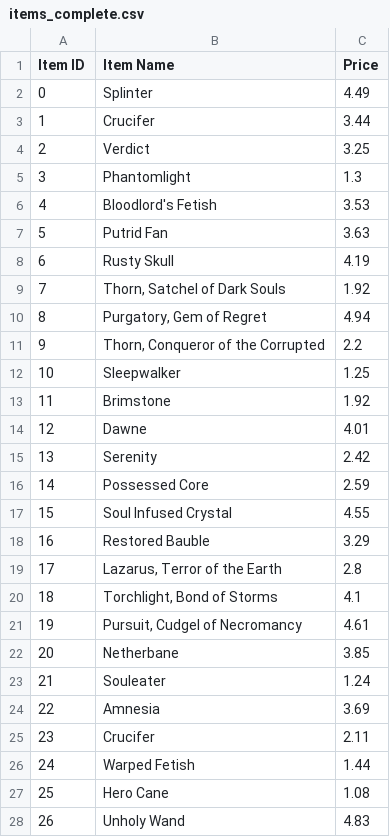
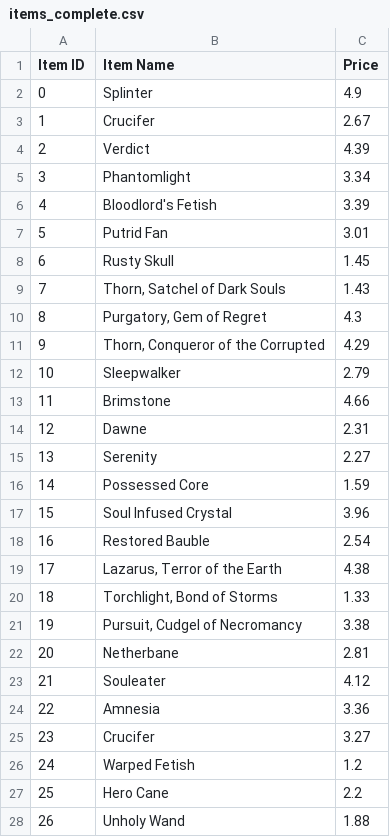
Before and after one commit to guthrieburns/Pandas-Homework, a CSV file: generated_data/items_complete.csv, drawn as a sheet; only a part is shown; the diff covers the shown part only.

```diff
--- a/generated_data/items_complete.csv
+++ b/generated_data/items_complete.csv
@@ -1,28 +1,28 @@
 Item ID,Item Name,Price
-0,Splinter,4.49
-1,Crucifer,3.44
-2,Verdict,3.25
-3,Phantomlight,1.3
-4,Bloodlord's Fetish,3.53
-5,Putrid Fan,3.63
-6,Rusty Skull,4.19
-7,"Thorn, Satchel of Dark Souls",1.92
-8,"Purgatory, Gem of Regret",4.94
-9,"Thorn, Conqueror of the Corrupted",2.2
-10,Sleepwalker,1.25
-11,Brimstone,1.92
-12,Dawne,4.01
-13,Serenity,2.42
-14,Possessed Core,2.59
-15,Soul Infused Crystal,4.55
-16,Restored Bauble,3.29
-17,"Lazarus, Terror of the Earth",2.8
-18,"Torchlight, Bond of Storms",4.1
-19,"Pursuit, Cudgel of Necromancy",4.61
-20,Netherbane,3.85
-21,Souleater,1.24
-22,Amnesia,3.69
-23,Crucifer,2.11
-24,Warped Fetish,1.44
-25,Hero Cane,1.08
-26,Unholy Wand,4.83
+0,Splinter,4.9
+1,Crucifer,2.67
+2,Verdict,4.39
+3,Phantomlight,3.34
+4,Bloodlord's Fetish,3.39
+5,Putrid Fan,3.01
+6,Rusty Skull,1.45
+7,"Thorn, Satchel of Dark Souls",1.43
+8,"Purgatory, Gem of Regret",4.3
+9,"Thorn, Conqueror of the Corrupted",4.29
+10,Sleepwalker,2.79
+11,Brimstone,4.66
+12,Dawne,2.31
+13,Serenity,2.27
+14,Possessed Core,1.59
+15,Soul Infused Crystal,3.96
+16,Restored Bauble,2.54
+17,"Lazarus, Terror of the Earth",4.38
+18,"Torchlight, Bond of Storms",1.33
+19,"Pursuit, Cudgel of Necromancy",3.38
+20,Netherbane,2.81
+21,Souleater,4.12
+22,Amnesia,3.36
+23,Crucifer,3.27
+24,Warped Fetish,1.2
+25,Hero Cane,2.2
+26,Unholy Wand,1.88
```
Also changed, not shown: 163 edited cells elsewhere in this file, generated_data/players_complete.csv, generated_data/purchase_data_3.csv, 2 other files.
